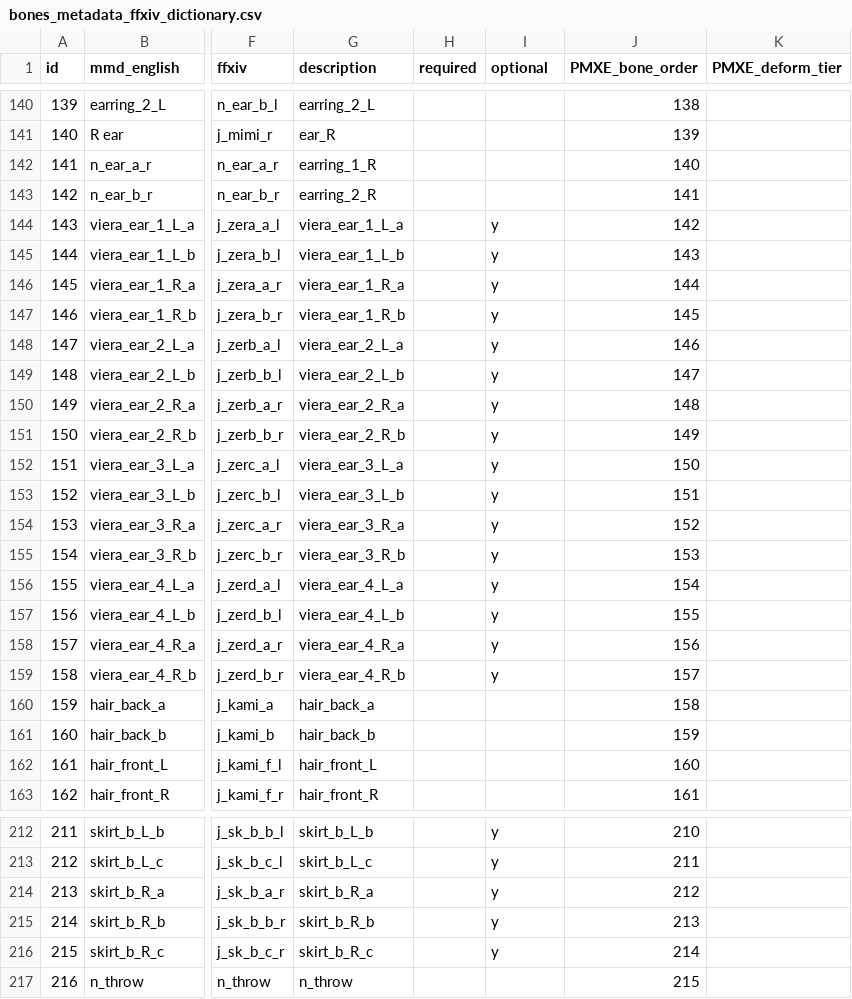
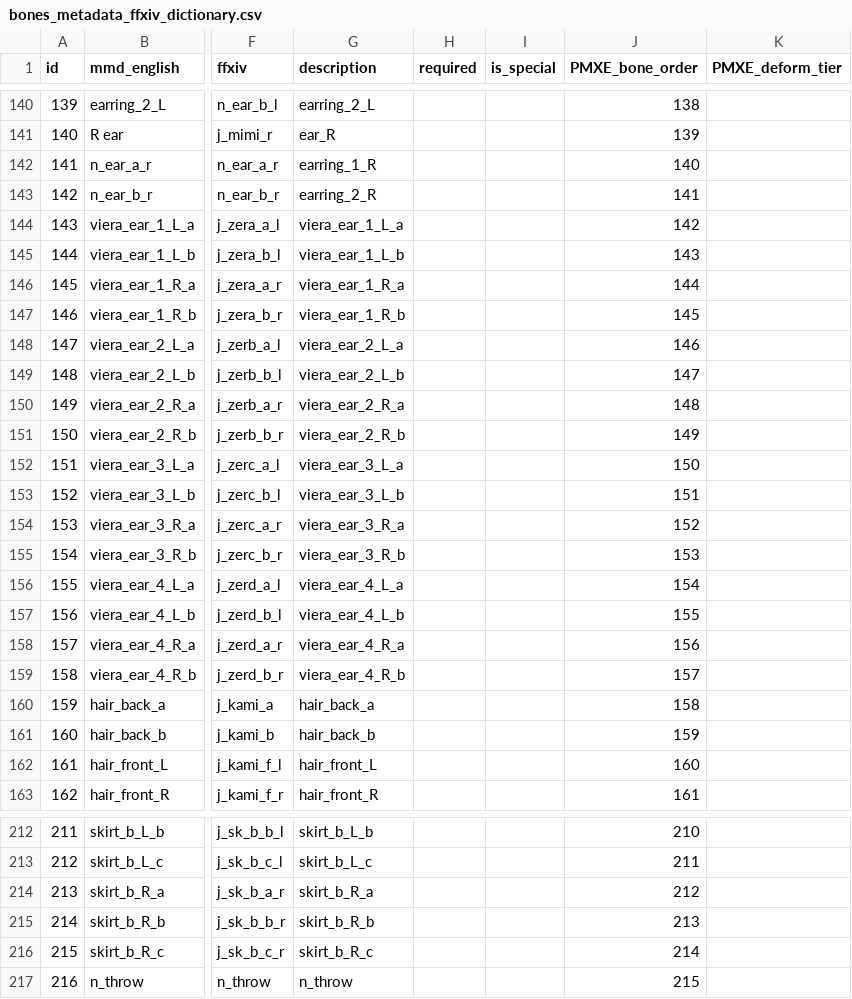
Before and after one commit to wikid24/ffxiv_mmd_tools_helper, a CSV file: ffxiv_mmd_tools_helper/data/bones_metadata_ffxiv_dictionary.csv, drawn as a sheet; only a part is shown, gaps mark what is left out; the diff covers the shown part only; the diff names each change by its address in the sheet, - before the commit and + after, or states it on an @@ line.

```diff
--- a/ffxiv_mmd_tools_helper/data/bones_metadata_ffxiv_dictionary.csv
+++ b/ffxiv_mmd_tools_helper/data/bones_metadata_ffxiv_dictionary.csv
-I1: optional
+I1: is_special
-I144:I159 (is_special): y
+I144:I159 (is_special): (empty)
-I212:I216 (is_special): y
+I212:I216 (is_special): (empty)
```
Also changed, not shown: 103 edited cells elsewhere in this file, 5 other files.
